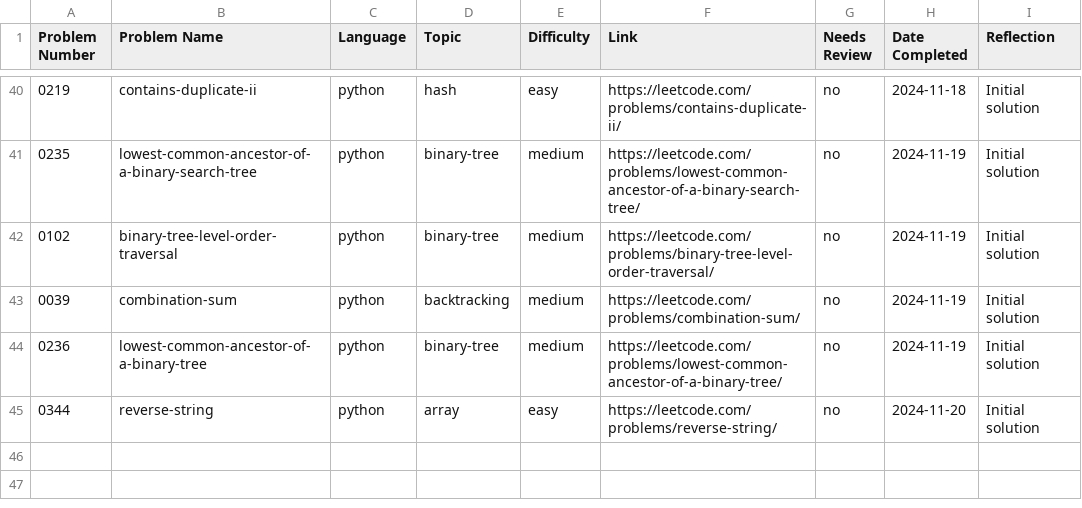
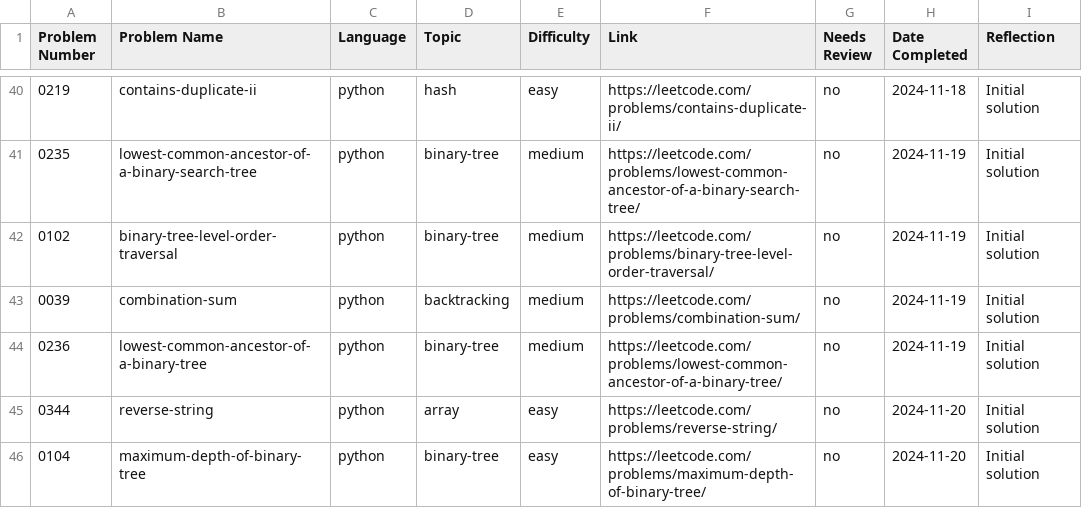
Before and after one commit to ElfarraDev/LeetcodeSolutions, a CSV file: leetcode_log.csv, drawn as a sheet; only a part is shown, gaps mark what is left out.

Commit message:
Add solution for LeetCode 0104: maximum-depth-of-binary-tree (python, binary-tree, easy)

```diff
--- a/leetcode_log.csv
+++ b/leetcode_log.csv
@@ -45 +45,2 @@ Problem Number,Problem Name,Language,Topic,Difficulty,Link,Needs Review,Date Com
 0344,"reverse-string",python,array,easy,https://leetcode.com/problems/reverse-string/,no,2024-11-20,"Initial solution"
+0104,"maximum-depth-of-binary-tree",python,binary-tree,easy,https://leetcode.com/problems/maximum-depth-of-binary-tree/,no,2024-11-20,"Initial solution"
```
Also changed, not shown: 3 other files.
